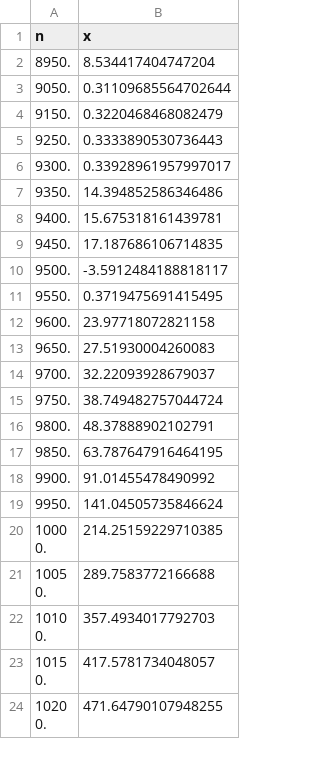
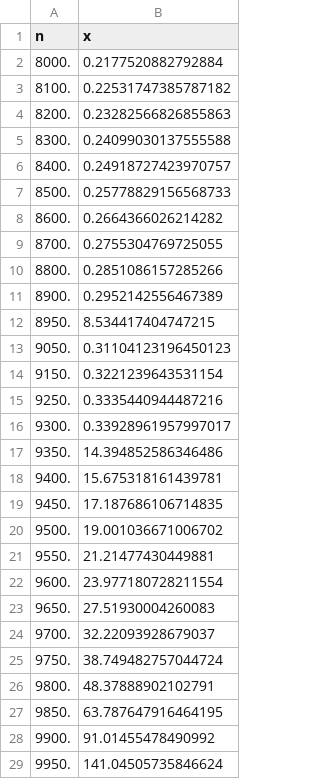
Before and after one commit to uoftbiophysics/cellsignalling, a CSV file: figures/input/mode1_MLE_compare_prior.csv, drawn as a sheet; only a part is shown; the shorter side is filled out with more unchanged rows.

```diff
--- a/figures/input/mode1_MLE_compare_prior.csv
+++ b/figures/input/mode1_MLE_compare_prior.csv
@@ -1,6 +1,16 @@
 n,x
-8950.,8.534417404747204
-9050.,0.31109685564702644
-9150.,0.3220468468082479
-9250.,0.3333890530736443
+8000.,0.2177520882792884
+8100.,0.22531747385787182
+8200.,0.23282566826855863
+8300.,0.24099030137555588
+8400.,0.24918727423970757
+8500.,0.25778829156568733
+8600.,0.2664366026214282
+8700.,0.2755304769725055
+8800.,0.2851086157285266
+8900.,0.2952142556467389
+8950.,8.534417404747215
+9050.,0.31104123196450123
+9150.,0.3221239643531154
+9250.,0.3335440944487216
 9300.,0.33928961957997017
@@ -9,5 +19,5 @@ n,x
 9450.,17.187686106714835
-9500.,-3.5912484188818117
-9550.,0.3719475691415495
-9600.,23.97718072821158
+9500.,19.001036671006702
+9550.,21.21477430449881
+9600.,23.977180728211554
 9650.,27.51930004260083
```
Also changed, not shown: figures/input/mode1_error_compare_fullFisher.csv, figures/input/mode1_error_compare_saddlePointFisher.csv, 4 other files.
